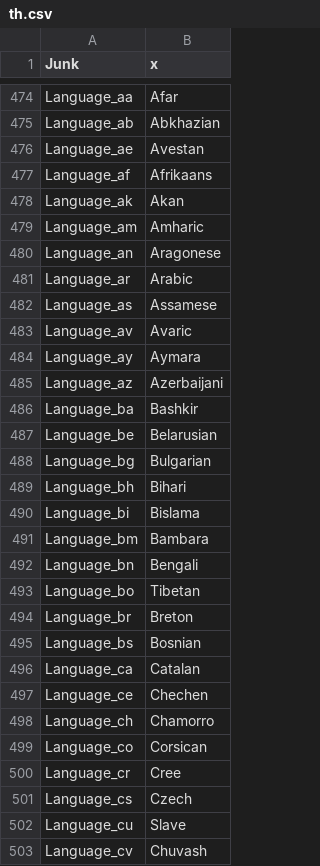
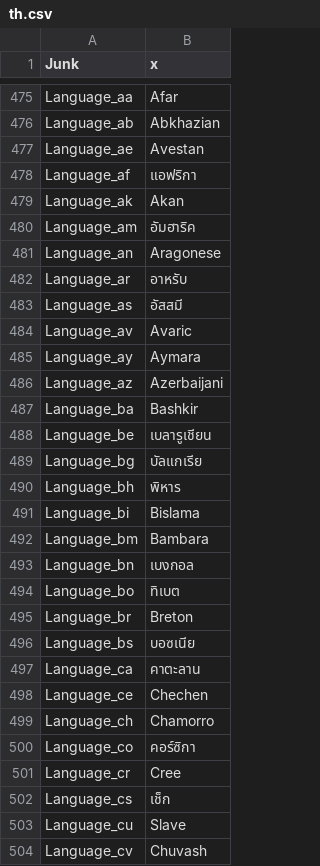
Before and after one commit to beppec56/MediaInfo-git_svn, a CSV file: Source/Ressource/Plugin/Language/th.csv, drawn as a sheet; only a part is shown, gaps mark what is left out; the diff covers the shown part only.

```diff
--- a/Source/Ressource/Plugin/Language/th.csv
+++ b/Source/Ressource/Plugin/Language/th.csv
@@ -476,8 +477,8 @@ Language_ab;Abkhazian
 Language_ae;Avestan
-Language_af;Afrikaans
+Language_af;แอฟริกา
 Language_ak;Akan
-Language_am;Amharic
+Language_am;อัมฮาริค
 Language_an;Aragonese
-Language_ar;Arabic
-Language_as;Assamese
+Language_ar;อาหรับ
+Language_as;อัสสมี
 Language_av;Avaric
@@ -486,17 +487,17 @@ Language_az;Azerbaijani
 Language_ba;Bashkir
-Language_be;Belarusian
-Language_bg;Bulgarian
-Language_bh;Bihari
+Language_be;เบลารูเชียน
+Language_bg;บัลแกเรีย
+Language_bh;พิหาร
 Language_bi;Bislama
 Language_bm;Bambara
-Language_bn;Bengali
-Language_bo;Tibetan
+Language_bn;เบงกอล
+Language_bo;ทิเบต
 Language_br;Breton
-Language_bs;Bosnian
-Language_ca;Catalan
+Language_bs;บอซเนีย
+Language_ca;คาตะลาน
 Language_ce;Chechen
 Language_ch;Chamorro
-Language_co;Corsican
+Language_co;คอร์ซิกา
 Language_cr;Cree
-Language_cs;Czech
+Language_cs;เช็ก
 Language_cu;Slave
```
Also changed, not shown: 1 added row and 182 edited cells elsewhere in this file, Source/Ressource/Plugin/Language/ca.csv, Source/Ressource/Plugin/Language/cs.csv, 24 other files.
